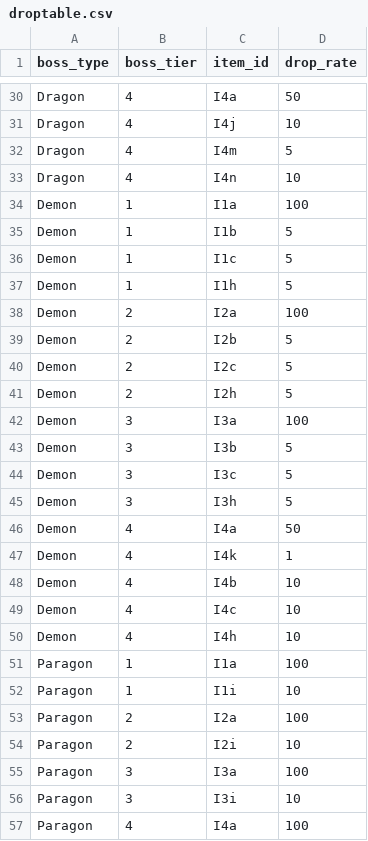
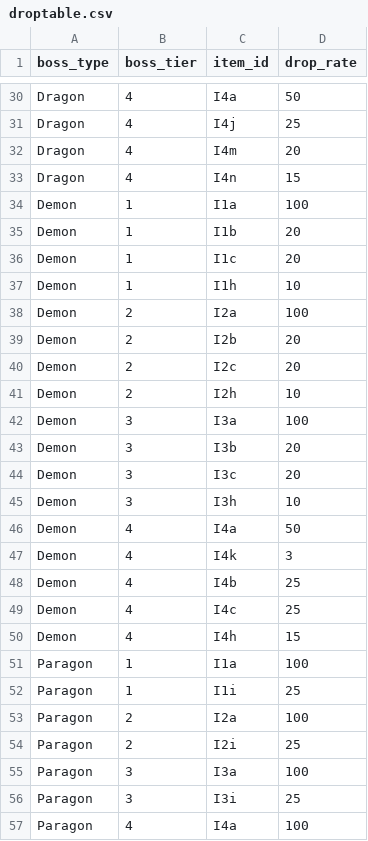
Before and after one commit to ArchaelMistysyn/PandoraBot, a CSV file: droptable.csv, drawn as a sheet; only a part is shown, gaps mark what is left out; the diff covers the shown part only; the diff names each change by its address in the sheet, - before the commit and + after, or states it on an @@ line.

```diff
--- a/droptable.csv
+++ b/droptable.csv
-D31 (drop_rate): 10
+D31 (drop_rate): 25
-D32 (drop_rate): 5
+D32 (drop_rate): 20
-D33 (drop_rate): 10
+D33 (drop_rate): 15
-D35:D36 (drop_rate): 5
+D35:D36 (drop_rate): 20
-D37 (drop_rate): 5
+D37 (drop_rate): 10
-D39:D40 (drop_rate): 5
+D39:D40 (drop_rate): 20
-D41 (drop_rate): 5
+D41 (drop_rate): 10
-D43:D44 (drop_rate): 5
+D43:D44 (drop_rate): 20
-D45 (drop_rate): 5
+D45 (drop_rate): 10
-D47 (drop_rate): 1
+D47 (drop_rate): 3
-D48:D49 (drop_rate): 10
+D48:D49 (drop_rate): 25
-D50 (drop_rate): 10
+D50 (drop_rate): 15
-D52 (drop_rate): 10
+D52 (drop_rate): 25
-D54 (drop_rate): 10
+D54 (drop_rate): 25
-D56 (drop_rate): 10
+D56 (drop_rate): 25
```
Also changed, not shown: 43 edited cells elsewhere in this file, 10 other files.
